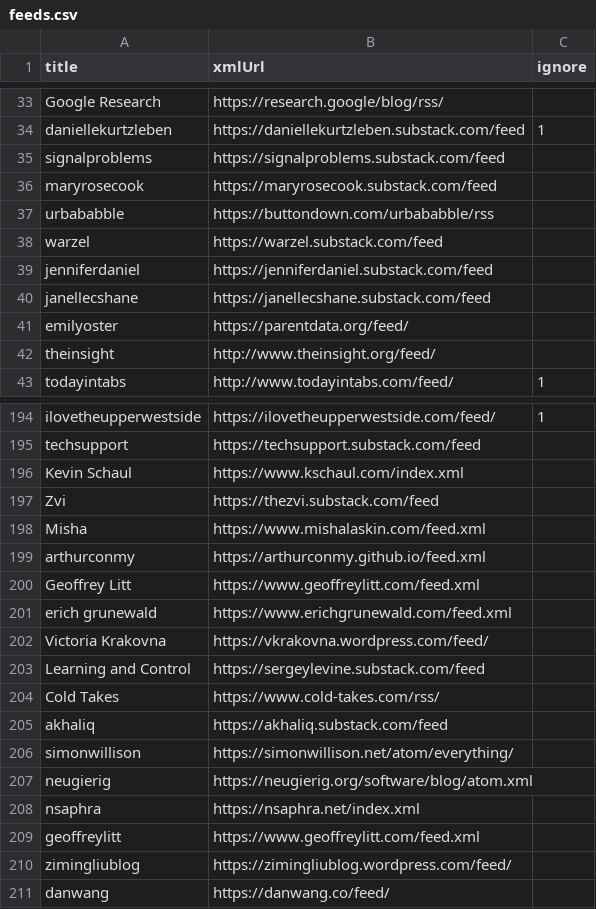
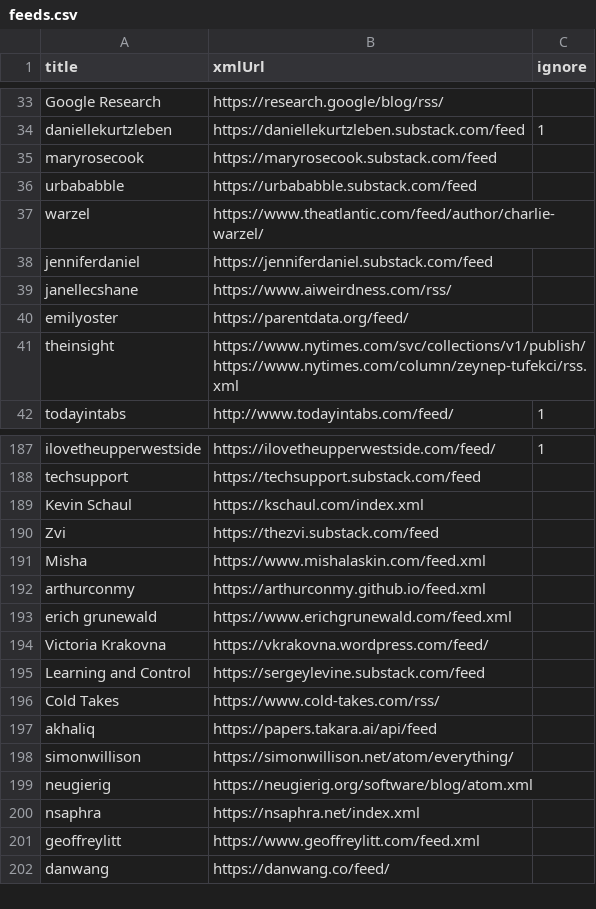
Before and after one commit to chart-code/static-rss, a CSV file: feeds.csv, drawn as a sheet; only a part is shown, gaps mark what is left out; the diff covers the shown part only.

```diff
--- a/feeds.csv
+++ b/feeds.csv
@@ -34,10 +34,9 @@ Google Research,https://research.google/blog/rss/,
 daniellekurtzleben,https://daniellekurtzleben.substack.com/feed,1
-signalproblems,https://signalproblems.substack.com/feed,
 maryrosecook,https://maryrosecook.substack.com/feed,
-urbababble,https://buttondown.com/urbababble/rss,
-warzel,https://warzel.substack.com/feed,
+urbababble,https://urbababble.substack.com/feed,
+warzel,https://www.theatlantic.com/feed/author/charlie-warzel/,
 jenniferdaniel,https://jenniferdaniel.substack.com/feed,
-janellecshane,https://janellecshane.substack.com/feed,
+janellecshane,https://www.aiweirdness.com/rss/,
 emilyoster,https://parentdata.org/feed/,
-theinsight,http://www.theinsight.org/feed/,
+theinsight,https://www.nytimes.com/svc/collections/v1/publish/https://www.nytimes.com/column/zeynep-tufekci/rss.xml,
 todayintabs,http://www.todayintabs.com/feed/,1
@@ -195,3 +188,3 @@ ilovetheupperwestside,https://ilovetheupperwestside.com/feed/,1
 techsupport,https://techsupport.substack.com/feed,
-Kevin Schaul,https://www.kschaul.com/index.xml,
+Kevin Schaul,https://kschaul.com/index.xml,
 Zvi,https://thezvi.substack.com/feed,
@@ -199,3 +192,2 @@ Misha,https://www.mishalaskin.com/feed.xml,
 arthurconmy,https://arthurconmy.github.io/feed.xml,
-Geoffrey Litt,https://www.geoffreylitt.com/feed.xml,
 erich grunewald,https://www.erichgrunewald.com/feed.xml,
@@ -204,3 +196,3 @@ Learning and Control,https://sergeylevine.substack.com/feed,
 Cold Takes,https://www.cold-takes.com/rss/,
-akhaliq,https://akhaliq.substack.com/feed,
+akhaliq,https://papers.takara.ai/api/feed,
 simonwillison,https://simonwillison.net/atom/everything/,
@@ -209,3 +201,2 @@ nsaphra,https://nsaphra.net/index.xml,
 geoffreylitt,https://www.geoffreylitt.com/feed.xml,
-zimingliublog,https://zimingliublog.wordpress.com/feed/,
 danwang,https://danwang.co/feed/,
```
Also changed, not shown: 1 added row, 6 removed rows and 23 edited cells elsewhere in this file, 4 other files.
